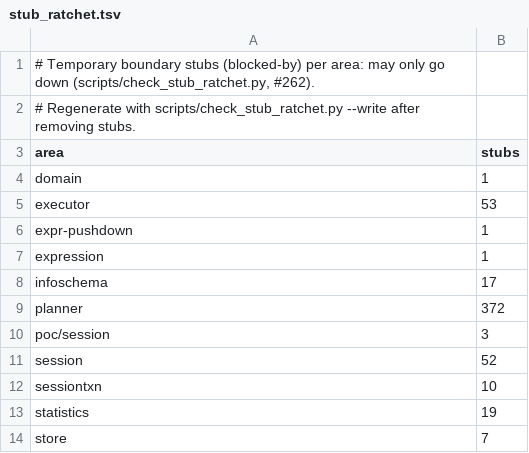
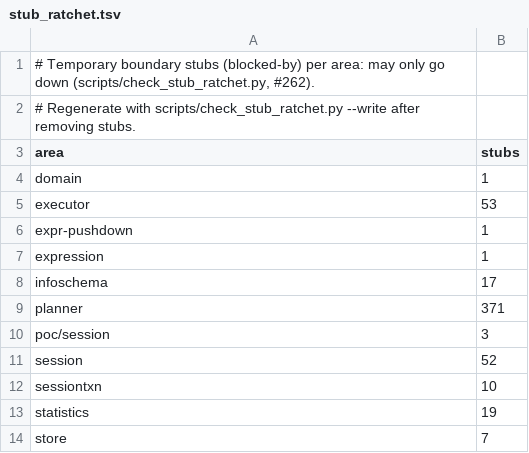
Before and after one commit to dulao5/tidb-rs, a TSV file: scripts/stub_ratchet.tsv, drawn as a sheet.

```diff
--- a/scripts/stub_ratchet.tsv
+++ b/scripts/stub_ratchet.tsv
@@ -8,3 +8,3 @@ expression	1
 infoschema	17
-planner	372
+planner	371
 poc/session	3
```
Also changed, not shown: 7 other files.
